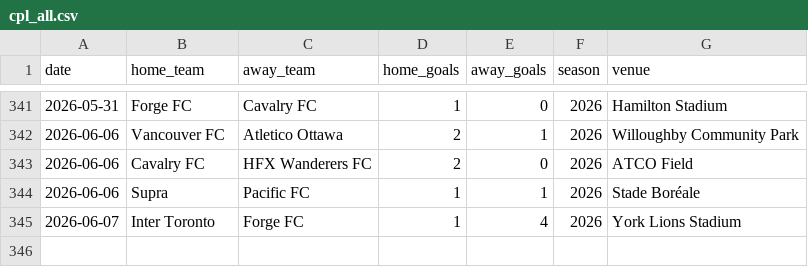
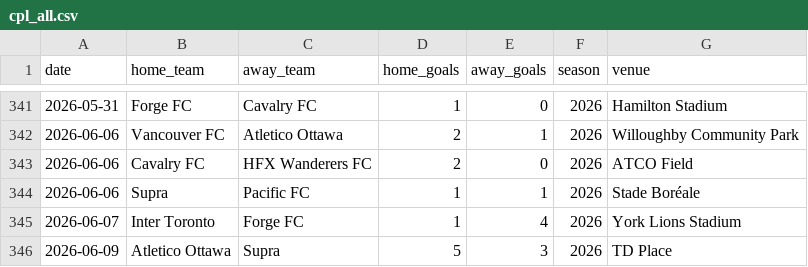
Before and after one commit to GoCeylan/canpl-analytics, a CSV file: data/matches/cpl_all.csv, drawn as a sheet; only a part is shown, gaps mark what is left out.

```diff
--- a/data/matches/cpl_all.csv
+++ b/data/matches/cpl_all.csv
@@ -345 +345,2 @@ date,home_team,away_team,home_goals,away_goals,season,venue
 2026-06-07,Inter Toronto,Forge FC,1,4,2026,York Lions Stadium
+2026-06-09,Atletico Ottawa,Supra,5,3,2026,TD Place
```
Also changed, not shown: data/matches/cpl_all_with_ids.csv, data/matches/match_header_history.csv, 1 other file.
